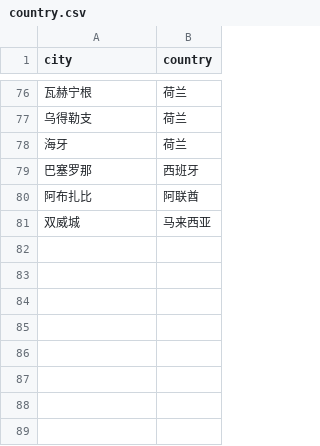
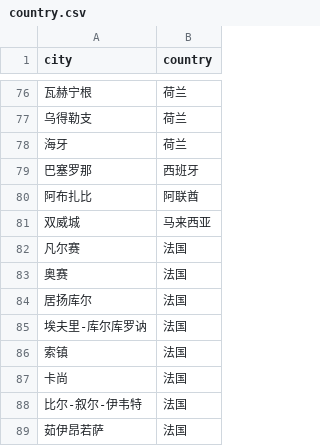
Before and after one commit to XanderTan28/UnivGuide-V2, a CSV file: data/mappings/country.csv, drawn as a sheet; only a part is shown, gaps mark what is left out.

```diff
--- a/data/mappings/country.csv
+++ b/data/mappings/country.csv
@@ -81 +81,9 @@
 双威城,马来西亚
+凡尔赛,法国
+奥赛,法国
+居扬库尔,法国
+埃夫里-库尔库罗讷,法国
+索镇,法国
+卡尚,法国
+比尔-叙尔-伊韦特,法国
+茹伊昂若萨,法国
```
Also changed, not shown: data/mappings/city_scale.csv, data/mappings/climate.csv, 7 other files.
